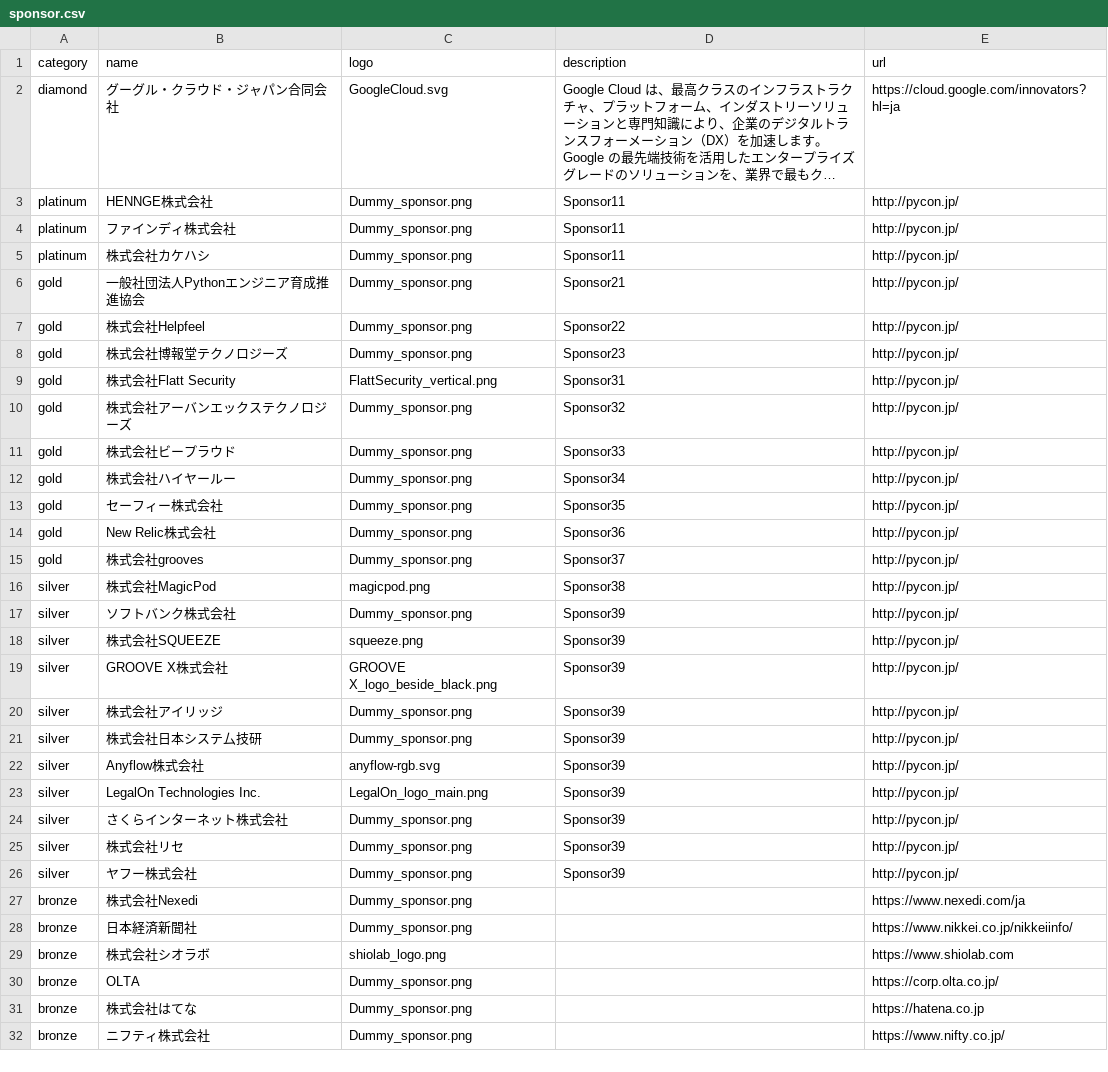
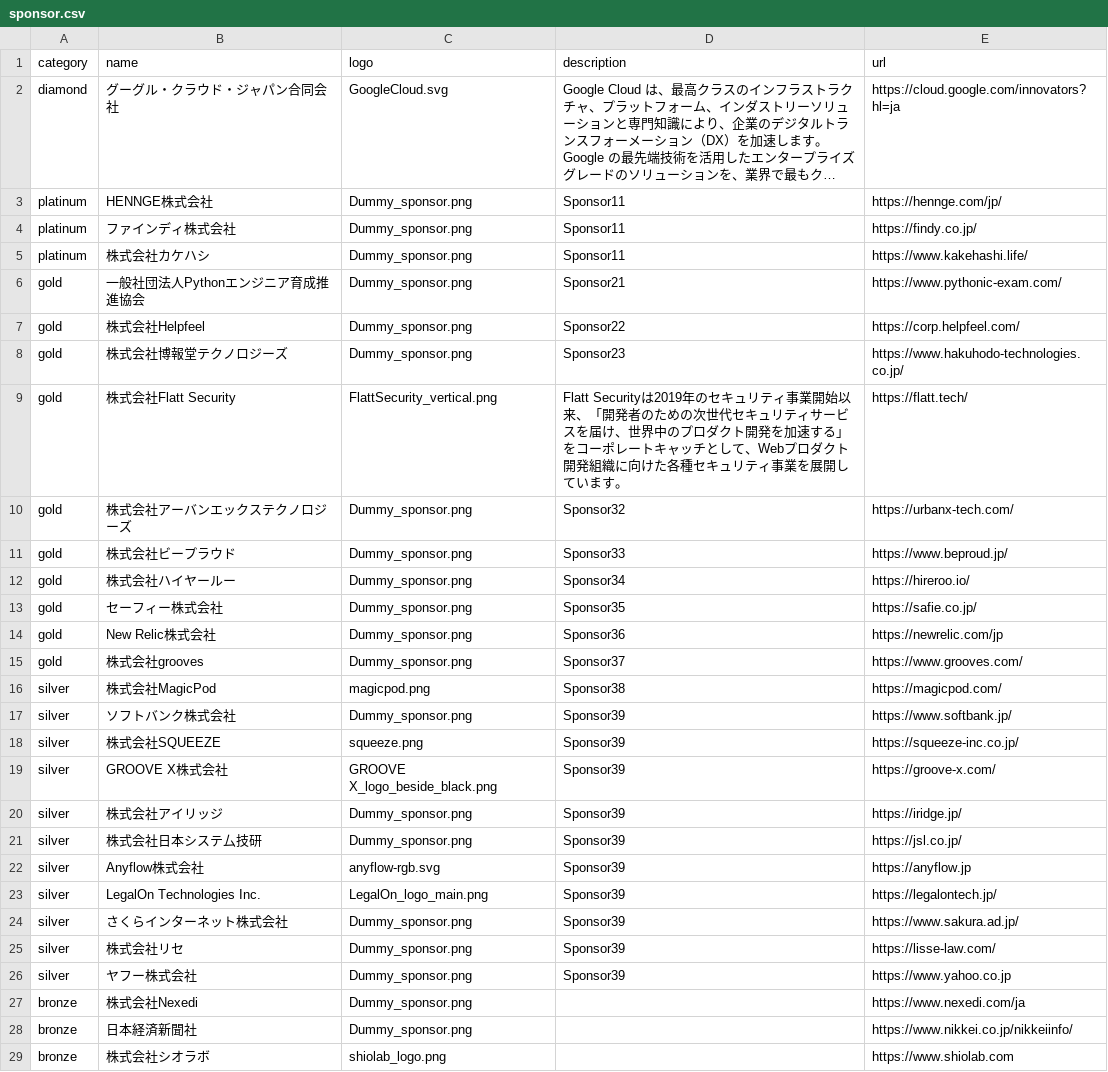
Before and after one commit to pyconjp/pycon.jp.2023, a CSV file: src/data/sponsor.csv, drawn as a sheet; only a part is shown; the shorter side is filled out with more unchanged rows; long unchanged cells end in …; the diff names each change by its address in the sheet, - before the commit and + after, or states it on an @@ line.

```diff
--- a/src/data/sponsor.csv
+++ b/src/data/sponsor.csv
-E3 (url): http://pycon.jp/
+E3 (url): https://hennge.com/jp/
-E4 (url): http://pycon.jp/
+E4 (url): https://findy.co.jp/
-E5 (url): http://pycon.jp/
+E5 (url): https://www.kakehashi.life/
-E6 (url): http://pycon.jp/
+E6 (url): https://www.pythonic-exam.com/
-E7 (url): http://pycon.jp/
+E7 (url): https://corp.helpfeel.com/
-E8 (url): http://pycon.jp/
+E8 (url): https://www.hakuhodo-technologies.co.jp/
-D9 (description): Sponsor31
+D9 (description): Flatt Securityは2019年のセキュリティ事業開始以来、「開発者のための次世代セキュリティサービスを届け、世界中のプロダクト開発を加速する」をコーポレートキャッチとして、Webプロダクト開発組織に向けた各種セキュリティ事業を展開しています。
-E9 (url): http://pycon.jp/
+E9 (url): https://flatt.tech/
-E10 (url): http://pycon.jp/
+E10 (url): https://urbanx-tech.com/
-E11 (url): http://pycon.jp/
+E11 (url): https://www.beproud.jp/
-E12 (url): http://pycon.jp/
+E12 (url): https://hireroo.io/
-E13 (url): http://pycon.jp/
+E13 (url): https://safie.co.jp/
-E14 (url): http://pycon.jp/
+E14 (url): https://newrelic.com/jp
-E15 (url): http://pycon.jp/
+E15 (url): https://www.grooves.com/
-E16 (url): http://pycon.jp/
+E16 (url): https://magicpod.com/
-E17 (url): http://pycon.jp/
+E17 (url): https://www.softbank.jp/
-E18 (url): http://pycon.jp/
+E18 (url): https://squeeze-inc.co.jp/
-E19 (url): http://pycon.jp/
+E19 (url): https://groove-x.com/
-E20 (url): http://pycon.jp/
+E20 (url): https://iridge.jp/
-E21 (url): http://pycon.jp/
+E21 (url): https://jsl.co.jp/
-E22 (url): http://pycon.jp/
+E22 (url): https://anyflow.jp
-E23 (url): http://pycon.jp/
+E23 (url): https://legalontech.jp/
-E24 (url): http://pycon.jp/
+E24 (url): https://www.sakura.ad.jp/
-E25 (url): http://pycon.jp/
+E25 (url): https://lisse-law.com/
-E26 (url): http://pycon.jp/
+E26 (url): https://www.yahoo.co.jp
```
Also changed, not shown: 1 other file.
